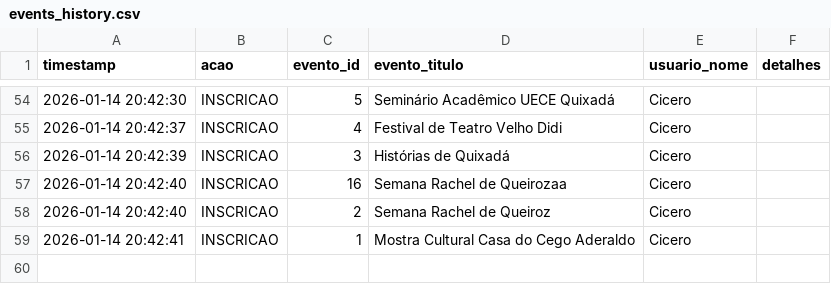
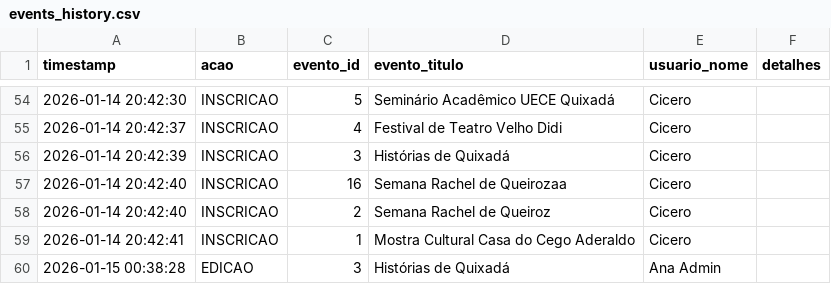
Before and after one commit to higormcarnauba/Agenda_Cultural, a CSV file: python/events_history.csv, drawn as a sheet; only a part is shown, gaps mark what is left out; the diff names each change by its address in the sheet, - before the commit and + after, or states it on an @@ line.

```diff
--- a/python/events_history.csv
+++ b/python/events_history.csv
+row 60: 2026-01-15 00:38:28 | EDICAO | 3 | Histórias de Quixadá | Ana Admin
```
Also changed, not shown: 1 other file.
